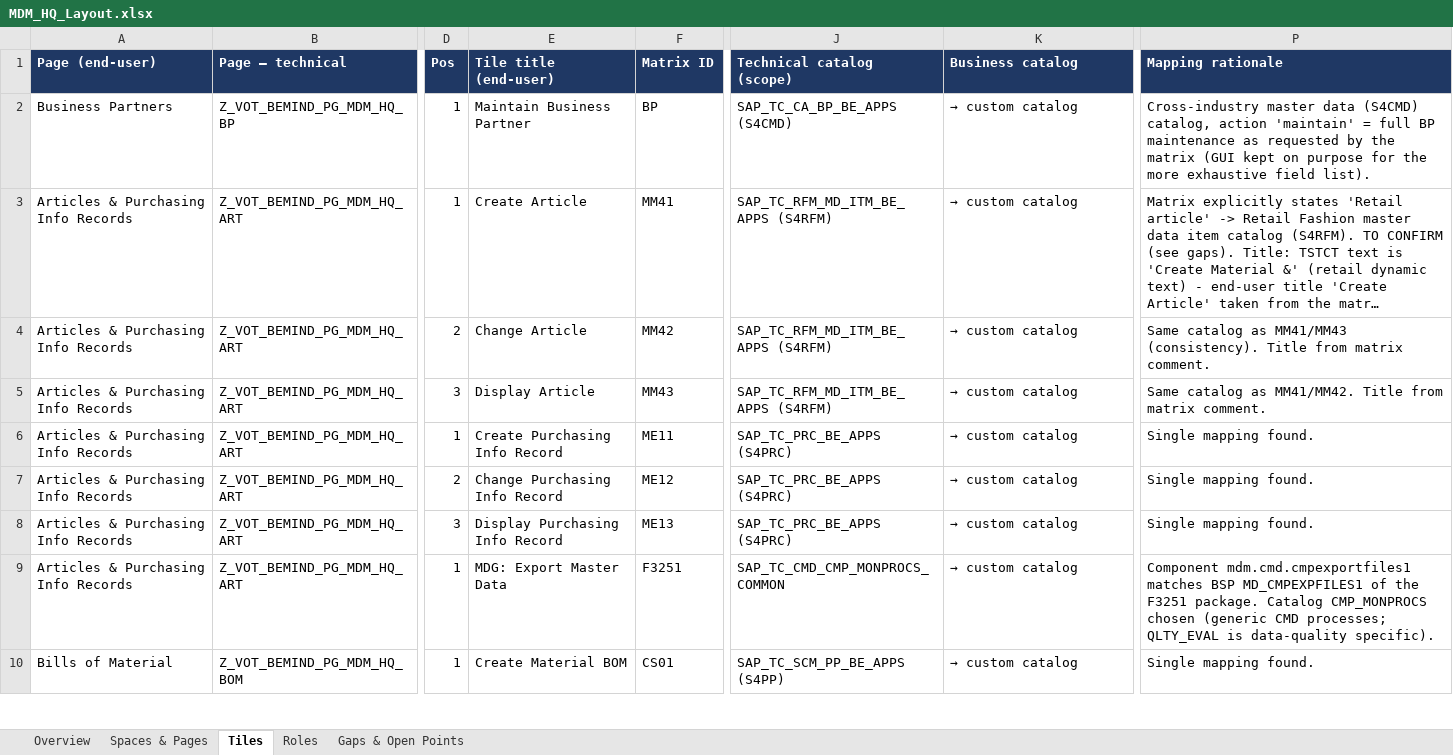
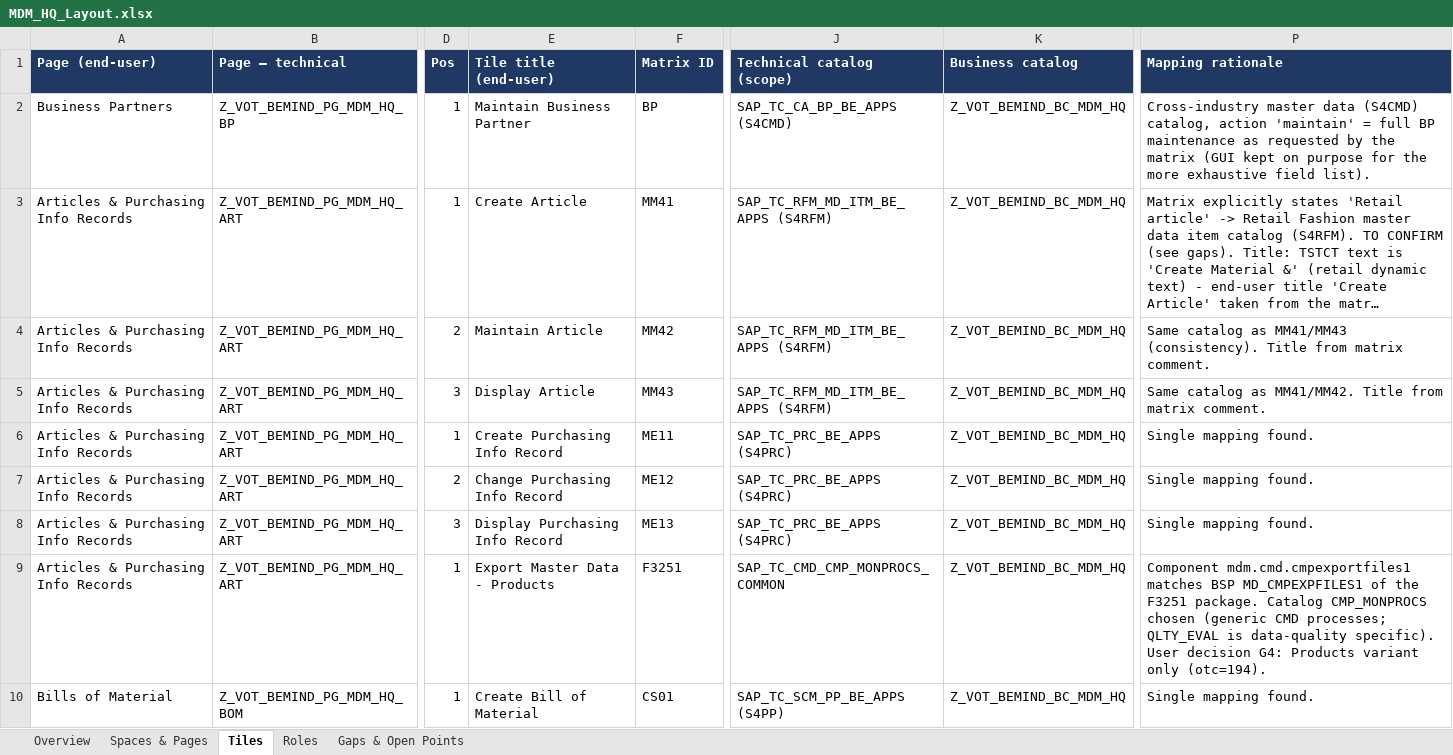
Before and after one commit to VladOtelBE/be-sap-authorisation-builder, an Excel workbook: output/MDM_HQ/MDM_HQ_Layout.xlsx, sheet Tiles, drawn as a sheet; only a part is shown, gaps mark what is left out; long unchanged cells end in …; values as stored, in another font and other column widths than the file's, no borders; the diff covers the shown part only; the diff names each change by its address in the sheet, - before the commit and + after, or states it on an @@ line.

```diff
--- a/output/MDM_HQ/MDM_HQ_Layout.xlsx (sheet Tiles)
+++ b/output/MDM_HQ/MDM_HQ_Layout.xlsx (sheet Tiles)
-K2:K10 (Business catalog): → custom catalog
+K2:K10 (Business catalog): Z_VOT_BEMIND_BC_MDM_HQ
-E4 (Tile title (end-user)): Change Article
+E4 (Tile title (end-user)): Maintain Article
-E9 (Tile title (end-user)): MDG: Export Master Data
+E9 (Tile title (end-user)): Export Master Data - Products
-P9 (Mapping rationale): …data-quality specific).
+P9 (Mapping rationale): …data-quality specific). User decision G4: Products variant only (otc=194).
-E10 (Tile title (end-user)): Create Material BOM
+E10 (Tile title (end-user)): Create Bill of Material
```
Also changed, not shown: 16 edited cells elsewhere in this sheet, sheet Gaps & Open Points, sheet Overview, output/MDM_HQ/MDM_HQ_TestReport.xlsx, 7 other files.
